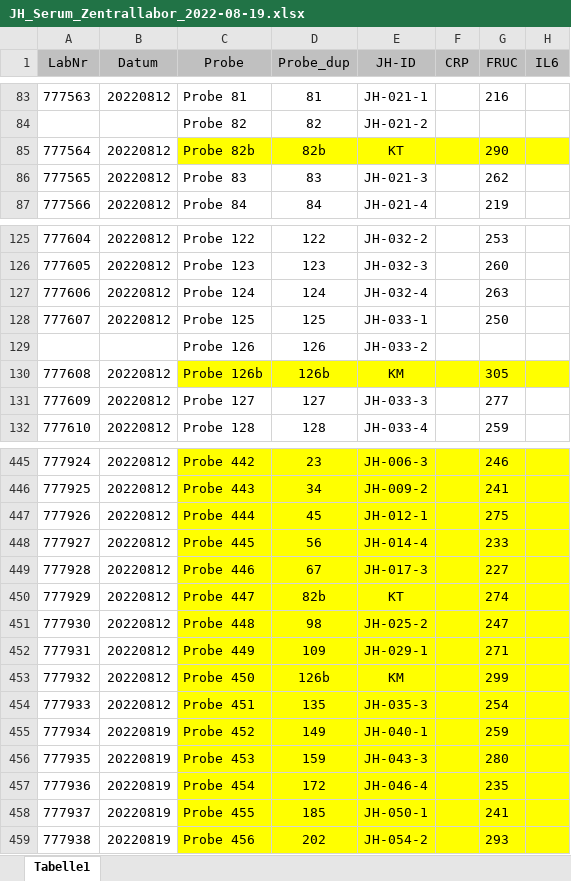
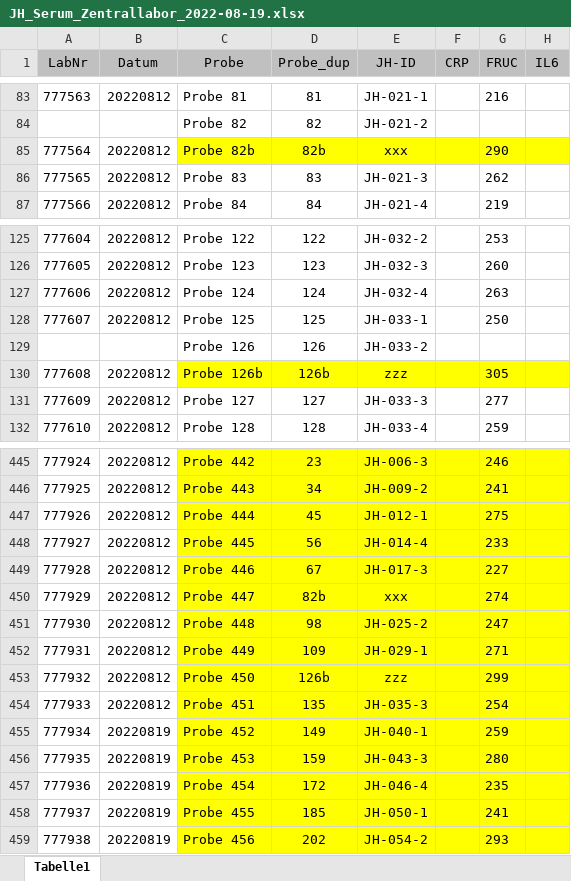
Before and after one commit to vstanislas/IPE_yogurt_rolledOat_microbiome, an Excel workbook: DataPreparation/BloodMarkers/JH_Serum_Zentrallabor_2022-08-19.xlsx, sheet Tabelle1, drawn as a sheet; only a part is shown, gaps mark what is left out; values as stored, in another font and other column widths than the file's, no borders; conditional formats not drawn; the diff names each change by its address in the sheet, - before the commit and + after, or states it on an @@ line.

```diff
--- a/DataPreparation/BloodMarkers/JH_Serum_Zentrallabor_2022-08-19.xlsx (sheet Tabelle1)
+++ b/DataPreparation/BloodMarkers/JH_Serum_Zentrallabor_2022-08-19.xlsx (sheet Tabelle1)
-E85 (JH-ID): KT
+E85 (JH-ID): xxx
-E130 (JH-ID): KM
+E130 (JH-ID): zzz
-E450 (JH-ID): KT
+E450 (JH-ID): xxx
-E453 (JH-ID): KM
+E453 (JH-ID): zzz
```
Also changed, not shown: DataPreparation/Metadata/Joghurt-Haferflocken-Studie_Probandeninformationen.xlsx, 27 other files.
